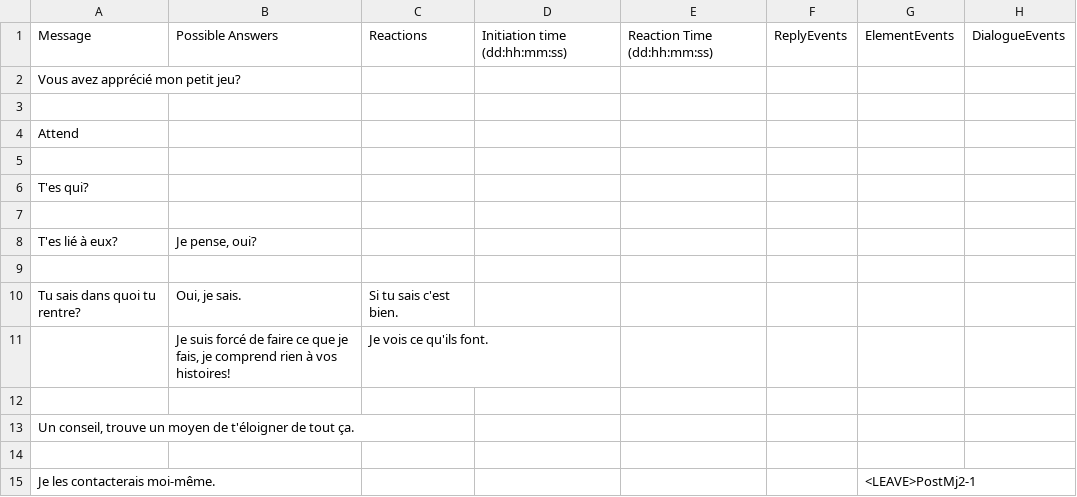
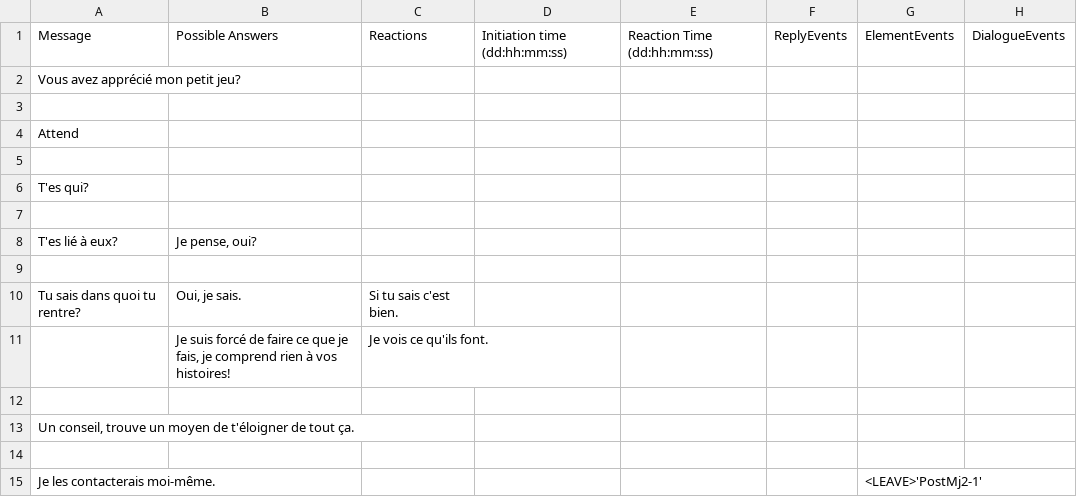
Before and after one commit to Sethioss/EpsilonProject, a CSV file: Epsilon Project/Assets/Resources/Tables/Mj2 - DEMOBUILD.csv, drawn as a sheet.

```diff
--- a/Epsilon Project/Assets/Resources/Tables/Mj2 - DEMOBUILD.csv
+++ b/Epsilon Project/Assets/Resources/Tables/Mj2 - DEMOBUILD.csv
@@ -14,2 +14,2 @@ Un conseil, trouve un moyen de t'éloigner de tout ça.;;;;;;;
 ;;;;;;;
-Je les contacterais moi-même.;;;;;;<LEAVE>PostMj2-1;
+Je les contacterais moi-même.;;;;;;<LEAVE>'PostMj2-1';
```
Also changed, not shown: Epsilon Project/Assets/Resources/Tables/Mj2.csv, Epsilon Project/Assets/Resources/Tables/PostMj2-1a.csv, 2 other files.
